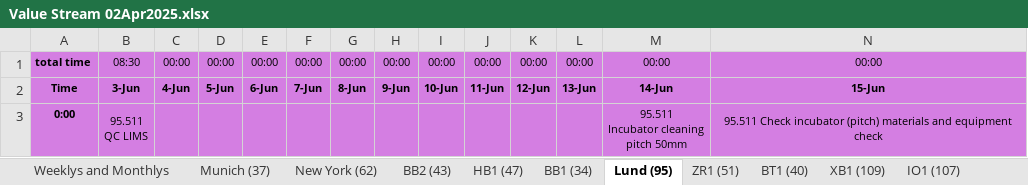
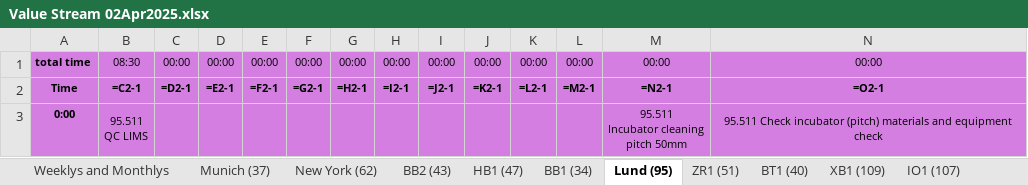
Before and after one commit to Dirza1/Planning-Tool, an Excel workbook: Value Stream 02Apr2025.xlsx, sheet Lund (95), drawn as a sheet; only a part is shown; values as stored, in another font and other column widths than the file's, no borders; formulas without a stored value are shown as written; 1 other sheet too large or unreadable and not compared; removed rows and columns are numbered as before the commit, all else as after; rows hold the shown columns only; the diff covers the shown part only; the diff names each change by its address in the sheet, - before the commit and + after, or states it on an @@ line.

```diff
--- a/Value Stream 02Apr2025.xlsx (sheet Lund (95))
+++ b/Value Stream 02Apr2025.xlsx (sheet Lund (95))
-row 2: Time | 3-Jun | 4-Jun | 5-Jun | 6-Jun | 7-Jun | 8-Jun | 9-Jun | 10-Jun | 11-Jun | 12-Jun | 13-Jun | 14-Jun | 15-Jun
+row 2: Time | =C2-1 | =D2-1 | =E2-1 | =F2-1 | =G2-1 | =H2-1 | =I2-1 | =J2-1 | =K2-1 | =L2-1 | =M2-1 | =N2-1 | =O2-1
```
Also changed, not shown: other rows of this sheet, sheet CC2 (32), sheet BB1 (34), sheet Munich (37), sheet HB1 (47), sheet Weeklys and Monthlys, sheet ZR1 (51), 16 more sheets, 1 other file.
